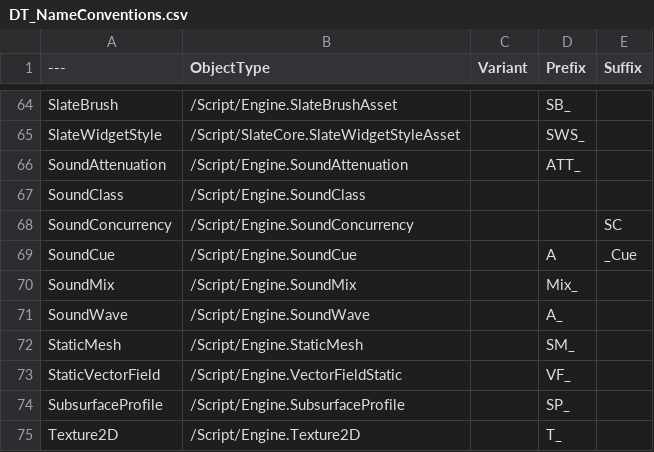
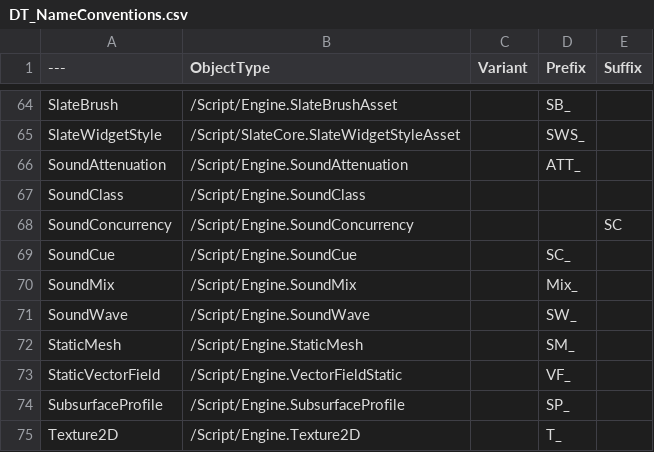
Before and after one commit to realityforge/course-unreal-engine-5-advanced-action-rpg, a CSV file: Plugins/RuleRanger/SourceContent/AssetNames/DT_NameConventions.csv, drawn as a sheet; only a part is shown, gaps mark what is left out.

Commit message:
Use more common naming conventions for audio assets

```diff
--- a/Plugins/RuleRanger/SourceContent/AssetNames/DT_NameConventions.csv
+++ b/Plugins/RuleRanger/SourceContent/AssetNames/DT_NameConventions.csv
@@ -68,5 +68,5 @@ SoundClass,"/Script/Engine.SoundClass","","",""
 SoundConcurrency,"/Script/Engine.SoundConcurrency","","","SC"
-SoundCue,"/Script/Engine.SoundCue","","A","_Cue"
+SoundCue,"/Script/Engine.SoundCue","","SC_",""
 SoundMix,"/Script/Engine.SoundMix","","Mix_",""
-SoundWave,"/Script/Engine.SoundWave","","A_",""
+SoundWave,"/Script/Engine.SoundWave","","SW_",""
 StaticMesh,"/Script/Engine.StaticMesh","","SM_",""
```
Also changed, not shown: 1 other file.
